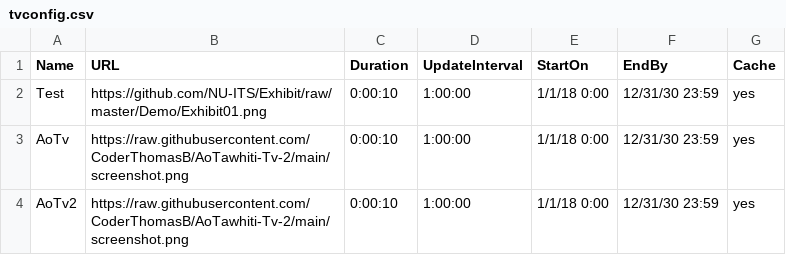
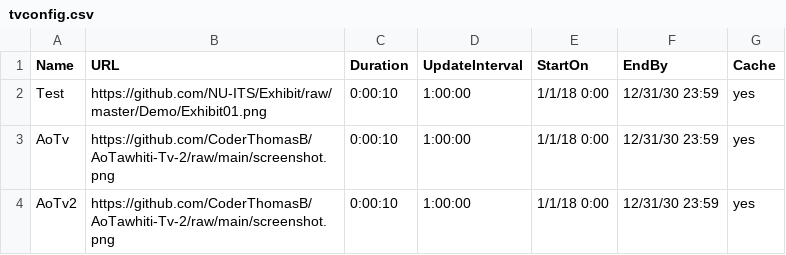
Before and after one commit to CoderThomasB/AoTawhiti-Tv-2, a CSV file: tvconfig.csv, drawn as a sheet.

```diff
--- a/tvconfig.csv
+++ b/tvconfig.csv
@@ -2,3 +2,3 @@ Name,URL,Duration,UpdateInterval,StartOn,EndBy,Cache
 Test,https://github.com/NU-ITS/Exhibit/raw/master/Demo/Exhibit01.png,0:00:10,1:00:00,1/1/18 0:00,12/31/30 23:59,yes
-AoTv,https://raw.githubusercontent.com/CoderThomasB/AoTawhiti-Tv-2/main/screenshot.png,0:00:10,1:00:00,1/1/18 0:00,12/31/30 23:59,yes
-AoTv2,https://raw.githubusercontent.com/CoderThomasB/AoTawhiti-Tv-2/main/screenshot.png,0:00:10,1:00:00,1/1/18 0:00,12/31/30 23:59,yes
+AoTv,https://github.com/CoderThomasB/AoTawhiti-Tv-2/raw/main/screenshot.png,0:00:10,1:00:00,1/1/18 0:00,12/31/30 23:59,yes
+AoTv2,https://github.com/CoderThomasB/AoTawhiti-Tv-2/raw/main/screenshot.png,0:00:10,1:00:00,1/1/18 0:00,12/31/30 23:59,yes
```
Also changed, not shown: 1 other file.
